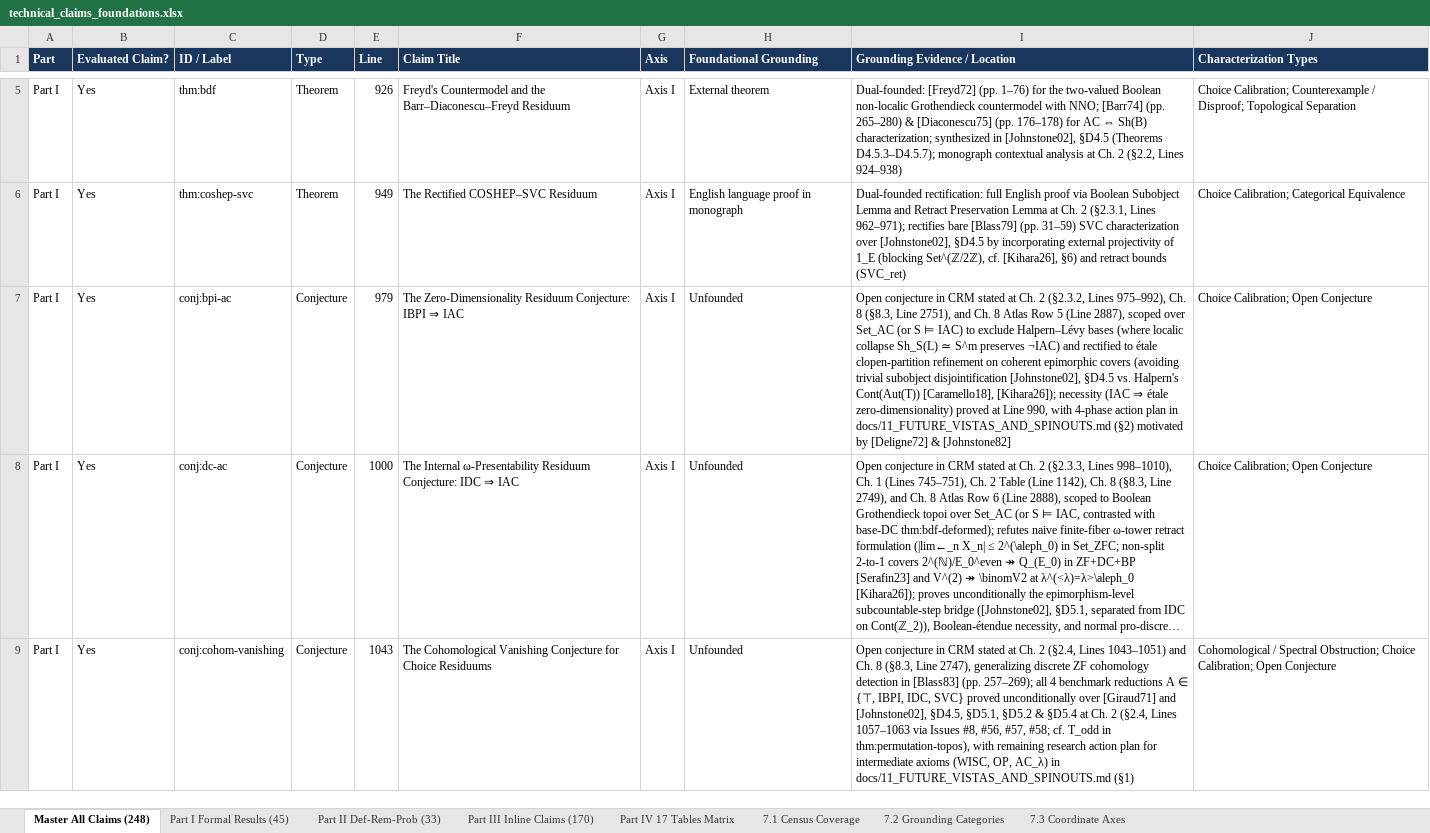
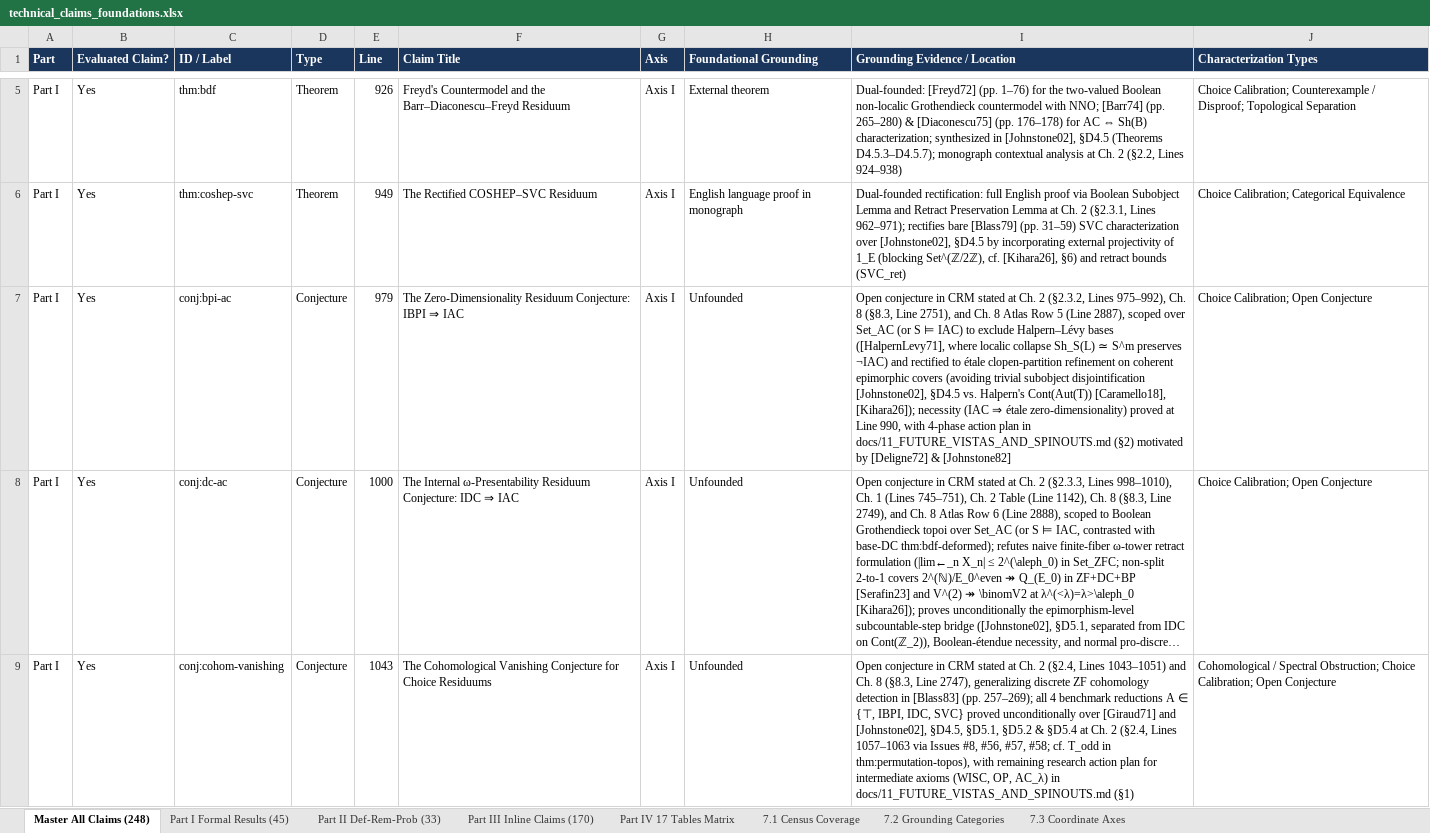
Before and after one commit to tryggth/categorical-reverse-mathematics, an Excel workbook: docs/technical_claims_foundations.xlsx, sheet Master All Claims (248), drawn as a sheet; only a part is shown, gaps mark what is left out; long unchanged cells end in …; values as stored, in another font and other column widths than the file's, no borders; the diff covers the shown part only; the diff names each change by its address in the sheet, - before the commit and + after, or states it on an @@ line.

```diff
--- a/docs/technical_claims_foundations.xlsx (sheet Master All Claims (248))
+++ b/docs/technical_claims_foundations.xlsx (sheet Master All Claims (248))
-I7 (Grounding Evidence / Location): …Halpern–Lévy bases (where localic collapse…
+I7 (Grounding Evidence / Location): …Halpern–Lévy bases ([HalpernLevy71], where localic collapse…
```
Also changed, not shown: 3 edited cells elsewhere in this sheet, sheet Part I Formal Results (45), sheet Part III Inline Claims (170), 5 other files.
